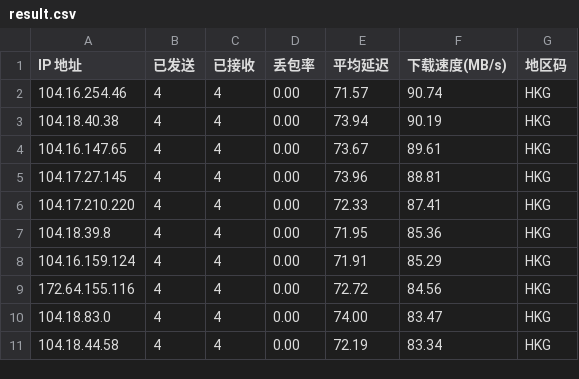
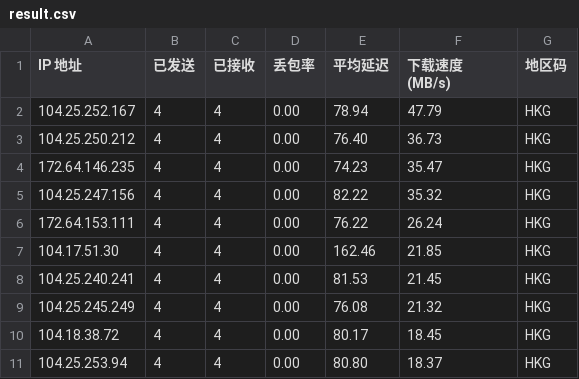
Before and after one commit to loveainidewo009/cf-ips, a CSV file: result.csv, drawn as a sheet; only a part is shown; the diff covers the shown part only.

Commit message:
Update result.csv - 2026-03-27 01:03:32

```diff
--- a/result.csv
+++ b/result.csv
@@ -1,11 +1,11 @@
-IP 地址,已发送,已接收,丢包率,平均延迟,下载速度(MB/s),地区码
-104.16.254.46,4,4,0.00,71.57,90.74,HKG
-104.18.40.38,4,4,0.00,73.94,90.19,HKG
-104.16.147.65,4,4,0.00,73.67,89.61,HKG
-104.17.27.145,4,4,0.00,73.96,88.81,HKG
-104.17.210.220,4,4,0.00,72.33,87.41,HKG
-104.18.39.8,4,4,0.00,71.95,85.36,HKG
-104.16.159.124,4,4,0.00,71.91,85.29,HKG
-172.64.155.116,4,4,0.00,72.72,84.56,HKG
-104.18.83.0,4,4,0.00,74.00,83.47,HKG
-104.18.44.58,4,4,0.00,72.19,83.34,HKG
+IP 地址,已发送,已接收,丢包率,平均延迟,下载速度 (MB/s),地区码
+104.25.252.167,4,4,0.00,78.94,47.79,HKG
+104.25.250.212,4,4,0.00,76.40,36.73,HKG
+172.64.146.235,4,4,0.00,74.23,35.47,HKG
+104.25.247.156,4,4,0.00,82.22,35.32,HKG
+172.64.153.111,4,4,0.00,76.22,26.24,HKG
+104.17.51.30,4,4,0.00,162.46,21.85,HKG
+104.25.240.241,4,4,0.00,81.53,21.45,HKG
+104.25.245.249,4,4,0.00,76.08,21.32,HKG
+104.18.38.72,4,4,0.00,80.17,18.45,HKG
+104.25.253.94,4,4,0.00,80.80,18.37,HKG
```
Also changed, not shown: 30 edited cells elsewhere in this file.
